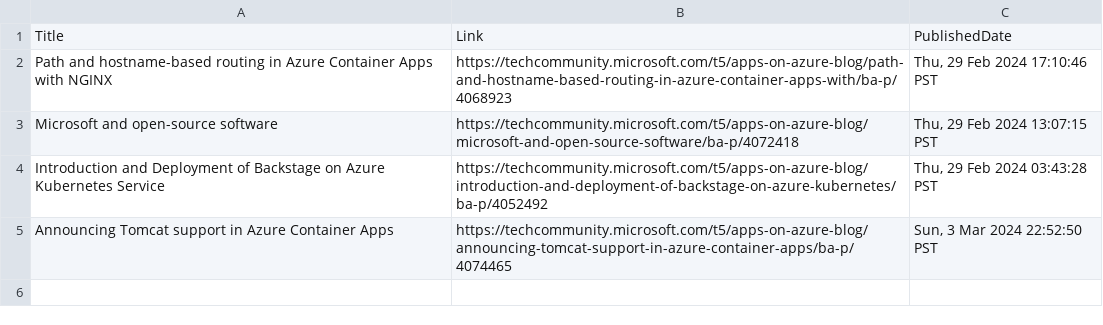
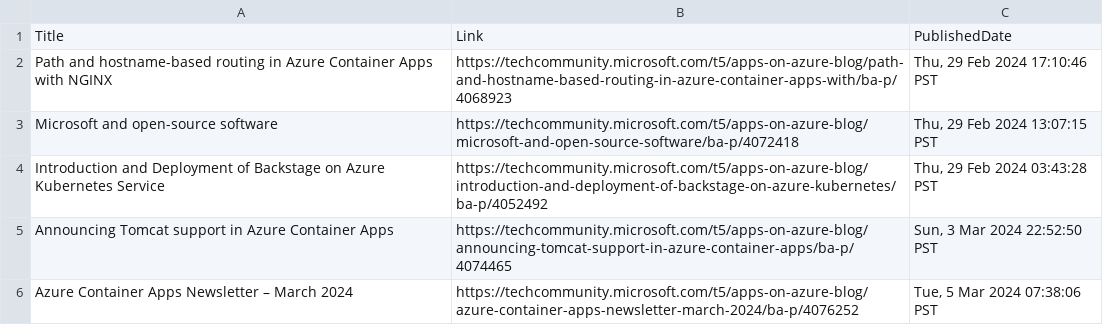
Before and after one commit to wilfriedwoivre/feedly, a CSV file: items/AzureApps.csv, drawn as a sheet.

Commit message:
Read RSS items

```diff
--- a/items/AzureApps.csv
+++ b/items/AzureApps.csv
@@ -5 +5,2 @@ Introduction and Deployment of Backstage on Azure Kubernetes Service,https://tec
 Announcing Tomcat support in Azure Container Apps,https://techcommunity.microsoft.com/t5/apps-on-azure-blog/announcing-tomcat-support-in-azure-container-apps/ba-p/4074465,"Sun, 3 Mar 2024 22:52:50 PST"
+Azure Container Apps Newsletter – March 2024,https://techcommunity.microsoft.com/t5/apps-on-azure-blog/azure-container-apps-newsletter-march-2024/ba-p/4076252,"Tue, 5 Mar 2024 07:38:06 PST"
```
